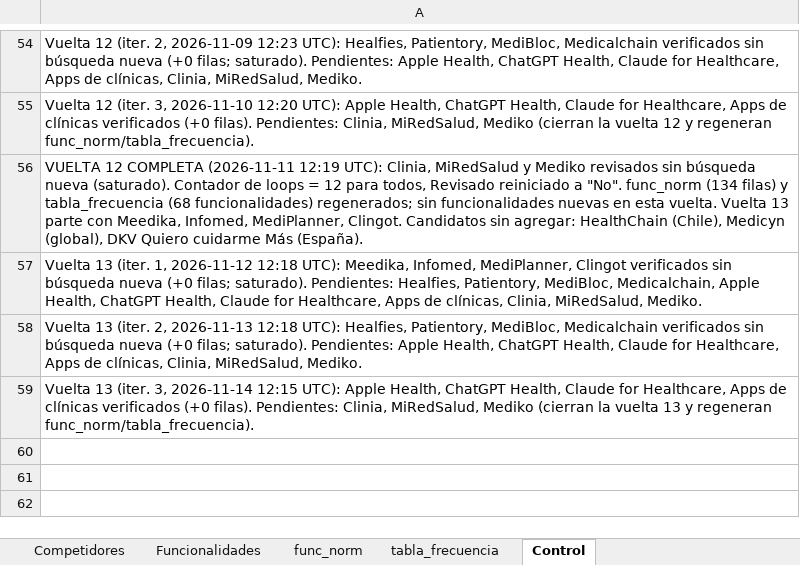
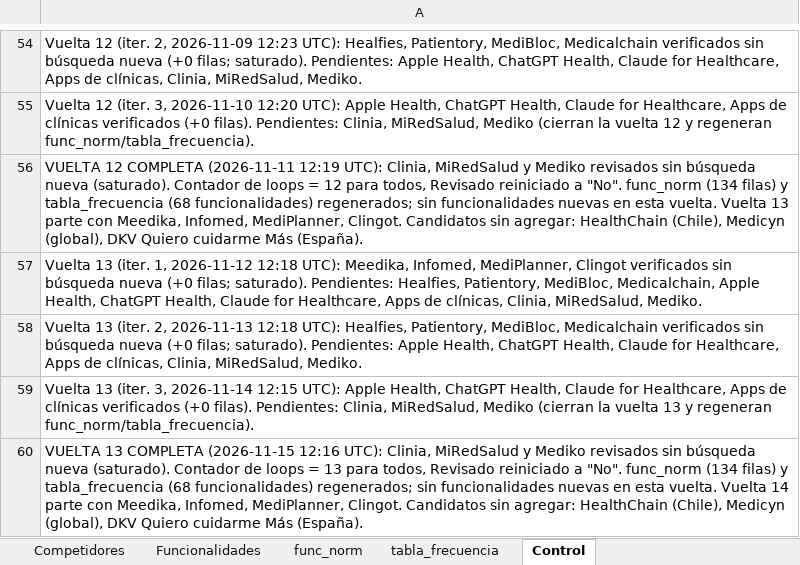
Before and after one commit to sdelafuenteb/Anamnesis, an Excel workbook: Outputs/Benchmark_Anamnesis.xlsx, sheet Control, drawn as a sheet; only a part is shown, gaps mark what is left out; values as stored, in another font and other column widths than the file's, no borders; the diff names each change by its address in the sheet, - before the commit and + after, or states it on an @@ line.

```diff
--- a/Outputs/Benchmark_Anamnesis.xlsx (sheet Control)
+++ b/Outputs/Benchmark_Anamnesis.xlsx (sheet Control)
+row 60: VUELTA 13 COMPLETA (2026-11-15 12:16 UTC): Clinia, MiRedSalud y Mediko revisados sin búsqueda nueva (saturado). Contador de loops = 13 para todos, Revisado reiniciado a "No". func_norm (134 filas) y tabla_frecuencia (68 funcionalidades) regenerados; sin funcionalidades nuevas en esta vuelta. Vuelta 14 parte con Meedika, Infomed, MediPlanner, Clingot. Candidatos sin agregar: HealthChain (Chile), Medicyn (global), DKV Quiero cuidarme Más (España).
```
Also changed, not shown: sheet Competidores.
